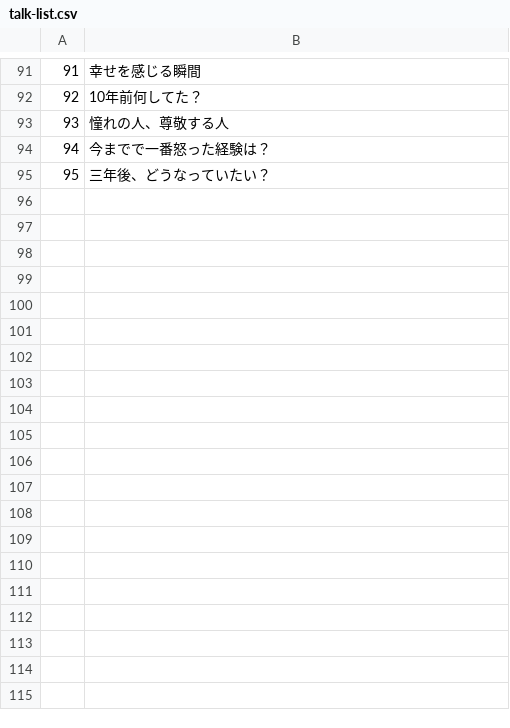
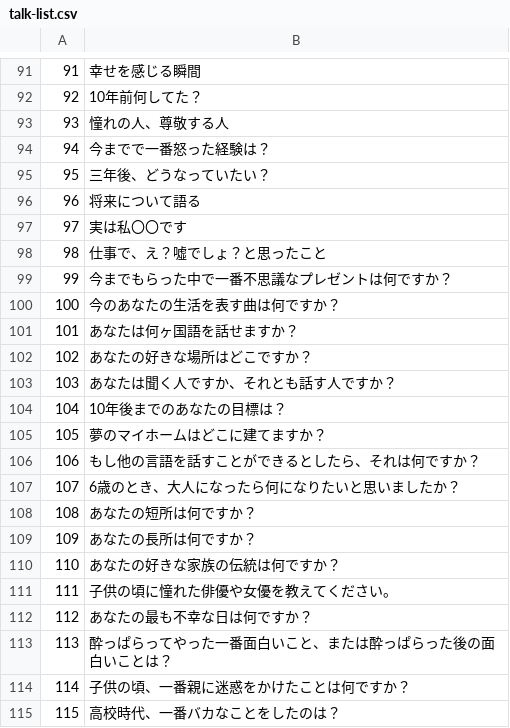
Before and after one commit to chocoZap/talk-list--backend, a CSV file: database/seeders/talk-list.csv, drawn as a sheet; only a part is shown, gaps mark what is left out; the diff covers the shown part only.

Commit message:
fix: csvの修正

```diff
--- a/database/seeders/talk-list.csv
+++ b/database/seeders/talk-list.csv
@@ -95 +95,21 @@
 95,三年後、どうなっていたい？
+96,将来について語る
+97,実は私〇〇です
+98,仕事で、え？噓でしょ？と思ったこと
+99,今までもらった中で一番不思議なプレゼントは何ですか？
+100,今のあなたの生活を表す曲は何ですか？
+101,あなたは何ヶ国語を話せますか？
+102,あなたの好きな場所はどこですか？
+103,あなたは聞く人ですか、それとも話す人ですか？
+104,10年後までのあなたの目標は？
+105,夢のマイホームはどこに建てますか？
+106,もし他の言語を話すことができるとしたら、それは何ですか？
+107,6歳のとき、大人になったら何になりたいと思いましたか？
+108,あなたの短所は何ですか？
+109,あなたの長所は何ですか？
+110,あなたの好きな家族の伝統は何ですか？
+111,子供の頃に憧れた俳優や女優を教えてください。
+112,あなたの最も不幸な日は何ですか？
+113,酔っぱらってやった一番面白いこと、または酔っぱらった後の面白いことは？
+114,子供の頃、一番親に迷惑をかけたことは何ですか？
+115,高校時代、一番バカなことをしたのは？
```
Also changed, not shown: 21 added rows elsewhere in this file.
